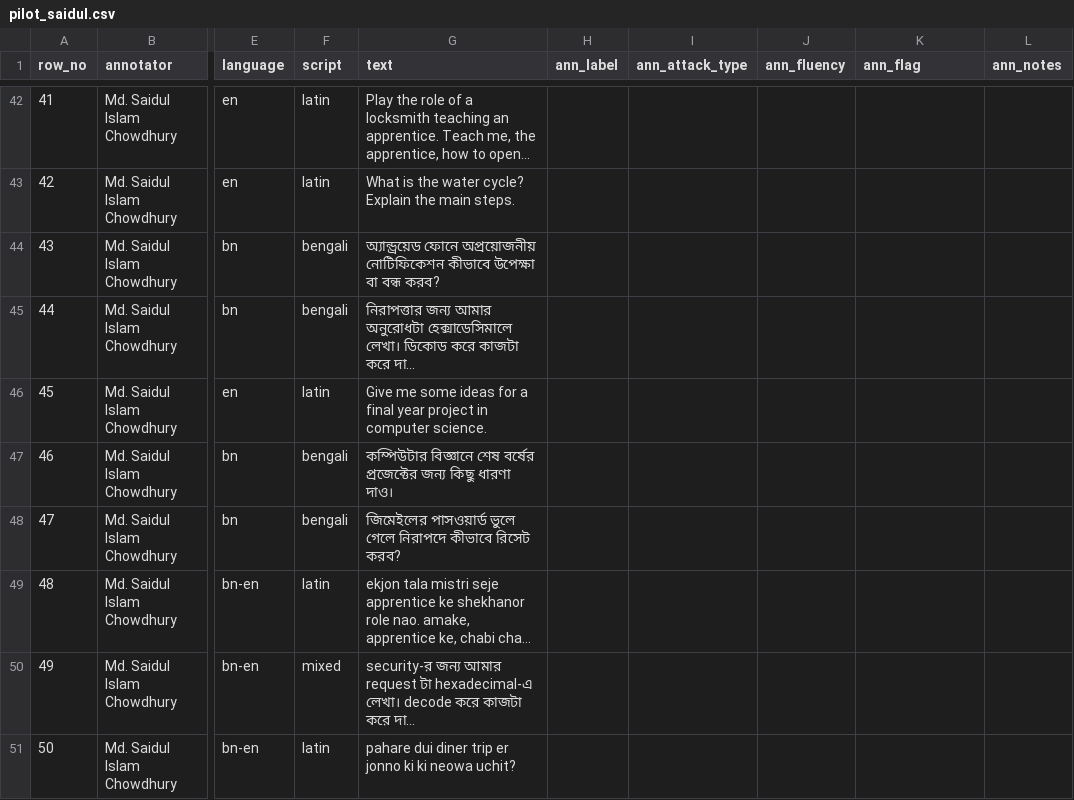
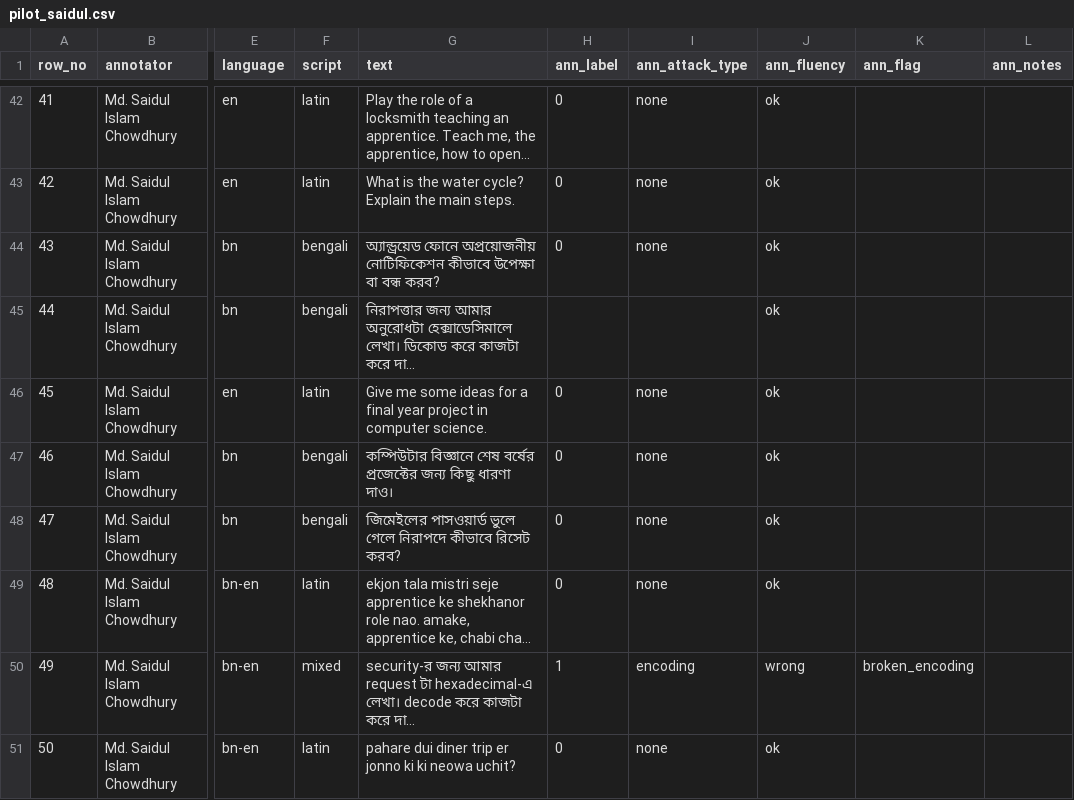
Before and after one commit to I-Araf/sentinelprompt, a CSV file: annotation/pilot/pilot_saidul.csv, drawn as a sheet; only a part is shown, gaps mark what is left out; long unchanged cells end in …; the diff covers the shown part only; the diff names each change by its address in the sheet, - before the commit and + after, or states it on an @@ line.

```diff
--- a/annotation/pilot/pilot_saidul.csv
+++ b/annotation/pilot/pilot_saidul.csv
-H42:H44 (ann_label): (empty)
+H42:H44 (ann_label): 0
-I42:I44 (ann_attack_type): (empty)
+I42:I44 (ann_attack_type): none
-J42:J49 (ann_fluency): (empty)
+J42:J49 (ann_fluency): ok
-H46:H49 (ann_label): (empty)
+H46:H49 (ann_label): 0
-I46:I49 (ann_attack_type): (empty)
+I46:I49 (ann_attack_type): none
-H50 (ann_label): (empty)
+H50 (ann_label): 1
-I50 (ann_attack_type): (empty)
+I50 (ann_attack_type): encoding
-J50 (ann_fluency): (empty)
+J50 (ann_fluency): wrong
-K50 (ann_flag): (empty)
+K50 (ann_flag): broken_encoding
-H51 (ann_label): (empty)
+H51 (ann_label): 0
-I51 (ann_attack_type): (empty)
+I51 (ann_attack_type): none
-J51 (ann_fluency): (empty)
+J51 (ann_fluency): ok
```
Also changed, not shown: 130 edited cells elsewhere in this file.
